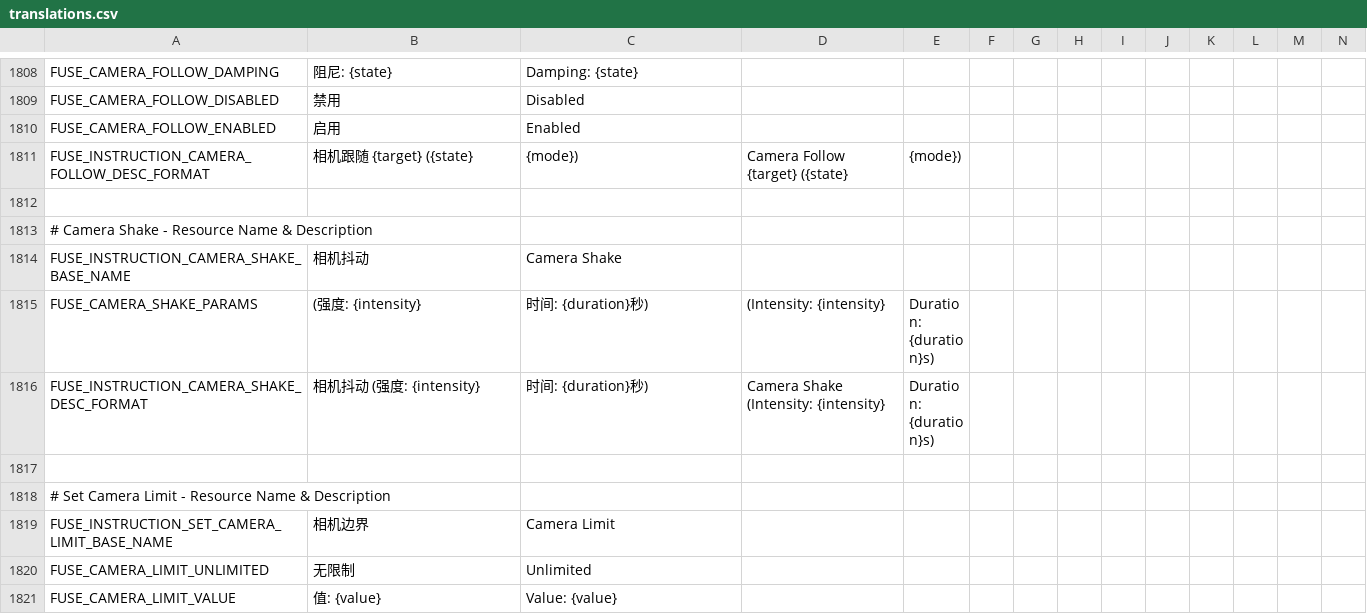
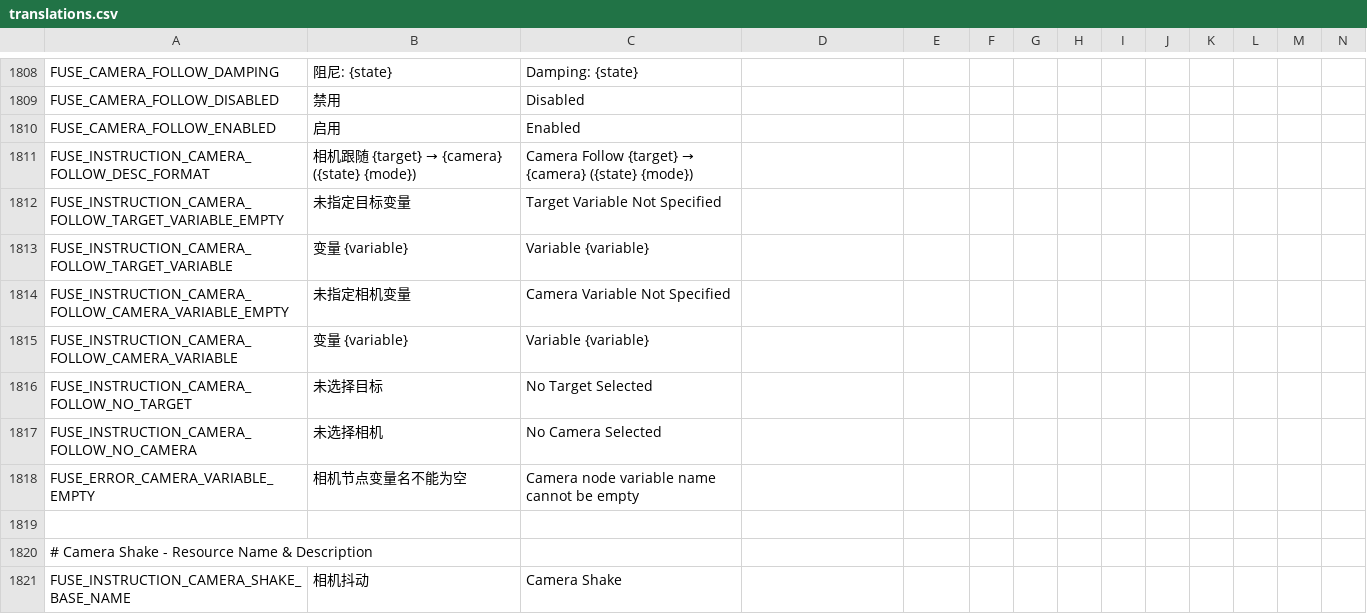
Before and after one commit to kenyonxu/fuse, a CSV file: addons/fuse/localization/translations.csv, drawn as a sheet; only a part is shown, gaps mark what is left out; the shorter side is filled out with more unchanged rows; rows hold the shown columns only; the diff names each change by its address in the sheet, - before the commit and + after, or states it on an @@ line.

```diff
--- a/addons/fuse/localization/translations.csv
+++ b/addons/fuse/localization/translations.csv
@@ B1811: 相机跟随 {target} ({state} → 相机跟随 {target} → {camera} ({state} {mode}) @@
@@ C1811: {mode}) → Camera Follow {target} → {camera} ({state} {mode}) @@
-D1811: Camera Follow {target} ({state}
+D1811: (empty)
-E1811: {mode})
+E1811: (empty)
+row 1812: FUSE_INSTRUCTION_CAMERA_FOLLOW_TARGET_VARIABLE_EMPTY | 未指定目标变量 | Target Variable Not Specified
+row 1813: FUSE_INSTRUCTION_CAMERA_FOLLOW_TARGET_VARIABLE | 变量 {variable} | Variable {variable}
+row 1814: FUSE_INSTRUCTION_CAMERA_FOLLOW_CAMERA_VARIABLE_EMPTY | 未指定相机变量 | Camera Variable Not Specified
+row 1815: FUSE_INSTRUCTION_CAMERA_FOLLOW_CAMERA_VARIABLE | 变量 {variable} | Variable {variable}
+row 1816: FUSE_INSTRUCTION_CAMERA_FOLLOW_NO_TARGET | 未选择目标 | No Target Selected
+row 1817: FUSE_INSTRUCTION_CAMERA_FOLLOW_NO_CAMERA | 未选择相机 | No Camera Selected
+row 1818: FUSE_ERROR_CAMERA_VARIABLE_EMPTY | 相机节点变量名不能为空 | Camera node variable name cannot be empty
```
Also changed, not shown: 4 other files.
